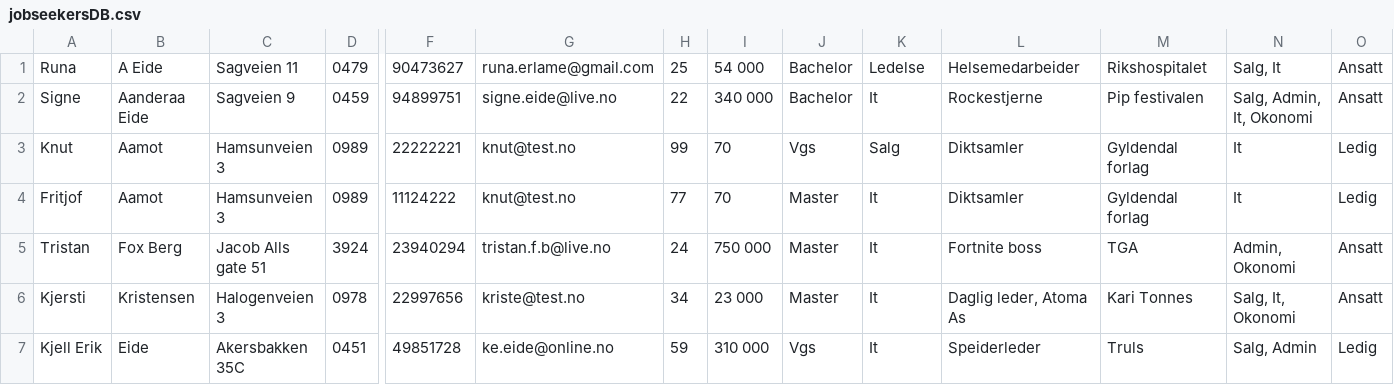
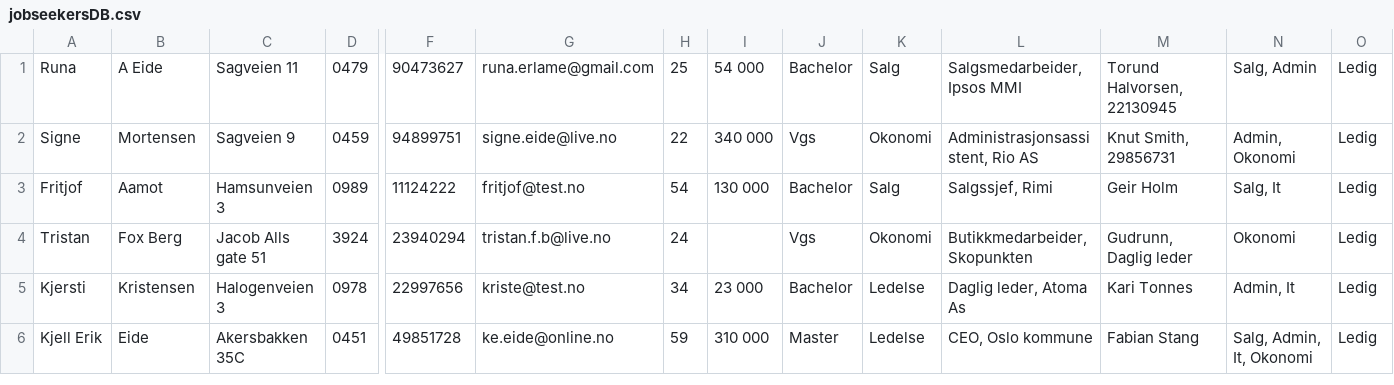
Before and after one commit to AnamaP/Semesteroppgave_PU2019, a CSV file: jobseekersDB.csv, drawn as a sheet; only a part is shown, gaps mark what is left out; removed rows and columns are numbered as before the commit, all else as after; rows hold the shown columns only; the diff names each change by its address in the sheet, - before the commit and + after, or states it on an @@ line.

```diff
--- a/jobseekersDB.csv
+++ b/jobseekersDB.csv
-K1: Ledelse
+K1: Salg
-L1: Helsemedarbeider
+L1: Salgsmedarbeider, Ipsos MMI
-M1: Rikshospitalet
+M1: Torund Halvorsen, 22130945
-N1: Salg, It
+N1: Salg, Admin
-O1:O2: Ansatt
+O1:O2: Ledig
-B2: Aanderaa Eide
+B2: Mortensen
-J2: Bachelor
+J2: Vgs
-K2: It
+K2: Okonomi
-L2: Rockestjerne
+L2: Administrasjonsassistent, Rio AS
-M2: Pip festivalen
+M2: Knut Smith, 29856731
-N2: Salg, Admin, It, Okonomi
+N2: Admin, Okonomi
-row 3: Knut | Aamot | Hamsunveien 3 | 0989 | 22222221 | knut@test.no | 99 | 70 | Vgs | Salg | Diktsamler | Gyldendal forlag | It | Ledig
-G3: knut@test.no
+G3: fritjof@test.no
-H3: 77
+H3: 54
-I3: 70
+I3: 130 000
-J3: Master
+J3: Bachelor
-K3: It
+K3: Salg
-L3: Diktsamler
+L3: Salgssjef, Rimi
-M3: Gyldendal forlag
+M3: Geir Holm
-N3: It
+N3: Salg, It
-I4: 750 000
+I4: (empty)
-J4: Master
+J4: Vgs
-K4: It
+K4: Okonomi
-L4: Fortnite boss
+L4: Butikkmedarbeider, Skopunkten
-M4: TGA
+M4: Gudrunn, Daglig leder
-N4: Admin, Okonomi
+N4: Okonomi
-O4:O5: Ansatt
+O4:O5: Ledig
-J5: Master
+J5: Bachelor
-K5:K6: It
+K5:K6: Ledelse
-N5: Salg, It, Okonomi
+N5: Admin, It
-J6: Vgs
+J6: Master
-L6: Speiderleder
+L6: CEO, Oslo kommune
-M6: Truls
+M6: Fabian Stang
-N6: Salg, Admin
+N6: Salg, Admin, It, Okonomi
```
Also changed, not shown: tempJobsDB.csv, 2 other files.
